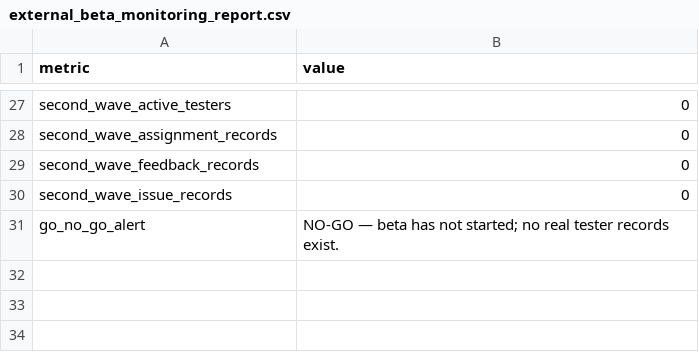
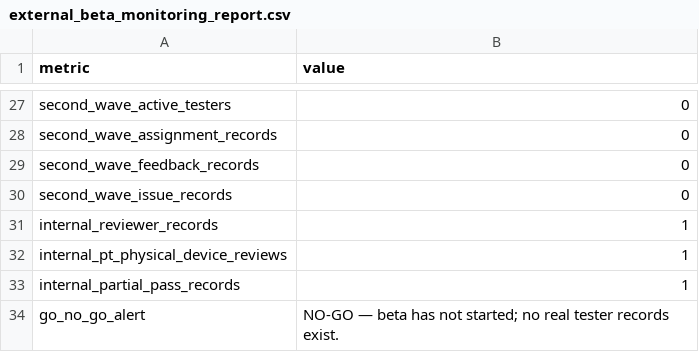
Before and after one commit to Sleem13/Movena, a CSV file: reports/beta/external_beta_monitoring_report.csv, drawn as a sheet; only a part is shown, gaps mark what is left out.

```diff
--- a/reports/beta/external_beta_monitoring_report.csv
+++ b/reports/beta/external_beta_monitoring_report.csv
@@ -30,2 +30,5 @@ second_wave_feedback_records,0
 second_wave_issue_records,0
+internal_reviewer_records,1
+internal_pt_physical_device_reviews,1
+internal_partial_pass_records,1
 go_no_go_alert,NO-GO — beta has not started; no real tester records exist.
```
Also changed, not shown: reports/beta/external_beta_summary.csv, 11 other files.
